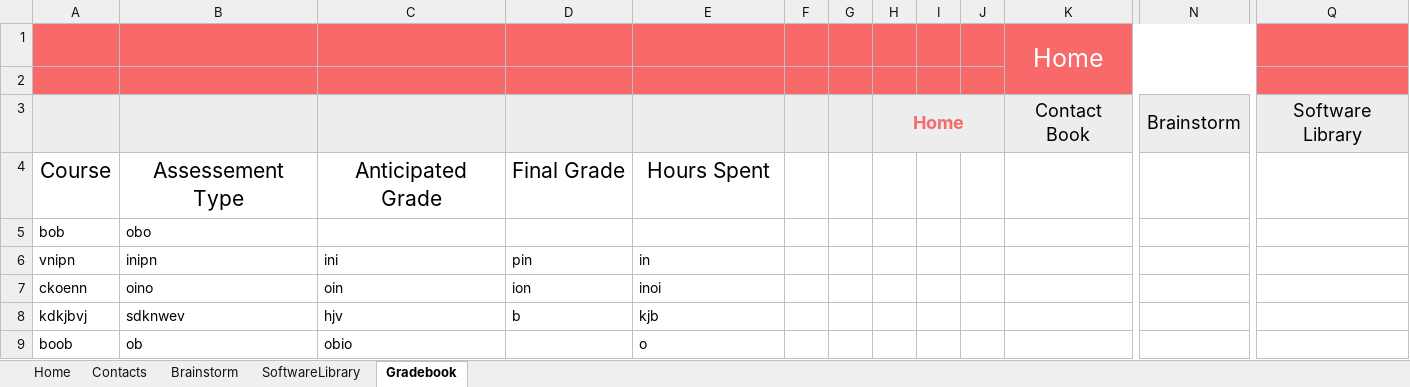
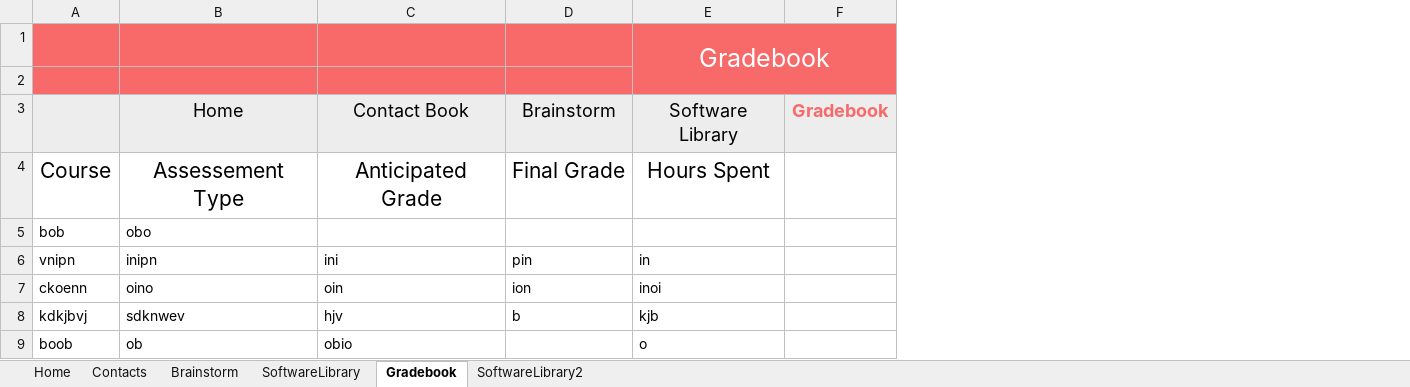
Before and after one commit to ayushbh2020/MSCI, an Excel workbook: Tool.xlsm, sheet Gradebook, drawn as a sheet; only a part is shown, gaps mark what is left out; values as stored, in another font and other column widths than the file's, no borders; charts and pictures not drawn; removed rows and columns are numbered as before the commit, all else as after; rows hold the shown columns only; the diff covers the shown part only; the diff names each change by its address in the sheet, - before the commit and + after, or states it on an @@ line.

```diff
--- a/Tool.xlsm (sheet Gradebook)
+++ b/Tool.xlsm (sheet Gradebook)
+sheet tab: SoftwareLibrary2
-column F, empty
-column G, empty
-column H, empty
-column I, empty
-column J, empty
-column K, row 1: Home
-column N, empty
-column Q, empty
+column F, row 3: Gradebook
+row 1:  |  |  |  | Gradebook
-A3:E3 fill: #F86A6A
+A3:E3 fill: #EDEDED
-row 3: (empty)
+row 3:  | Home | Contact Book | Brainstorm | Software Library | Gradebook
-row 3:  |  |  |  |  |  |  | Home |  |  | Contact Book | Brainstorm | Software Library
```
Also changed, not shown: 4 removed columns elsewhere in this sheet, sheet SoftwareLibrary, sheet Brainstorm, sheet Home, sheet Contacts, charts or pictures.
